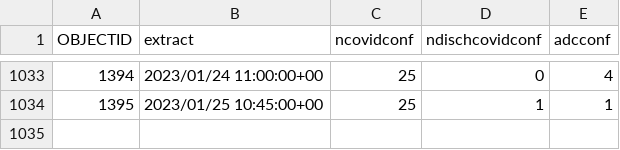
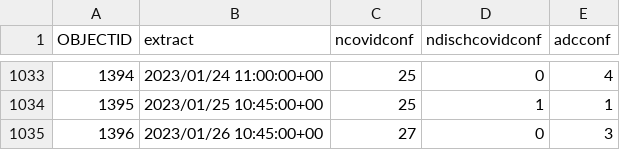
Before and after one commit to stephenc/2021-ireland-stats, a CSV file: data/COVID-19_NOCA_ICUBIS_Historic_Time_Series.csv, drawn as a sheet; only a part is shown, gaps mark what is left out; the diff names each change by its address in the sheet, - before the commit and + after, or states it on an @@ line.

```diff
--- a/data/COVID-19_NOCA_ICUBIS_Historic_Time_Series.csv
+++ b/data/COVID-19_NOCA_ICUBIS_Historic_Time_Series.csv
+row 1035: 1396 | 2023/01/26 10:45:00+00 | 27 | 0 | 3
```
Also changed, not shown: 1 other file.
